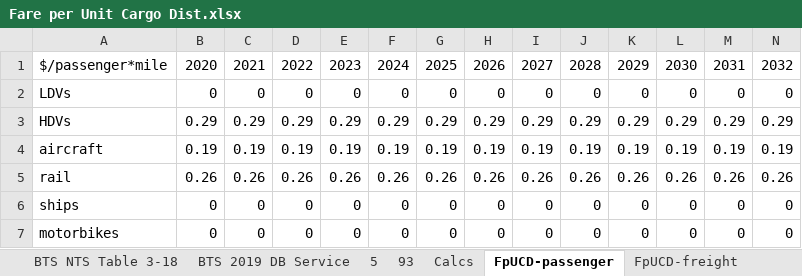
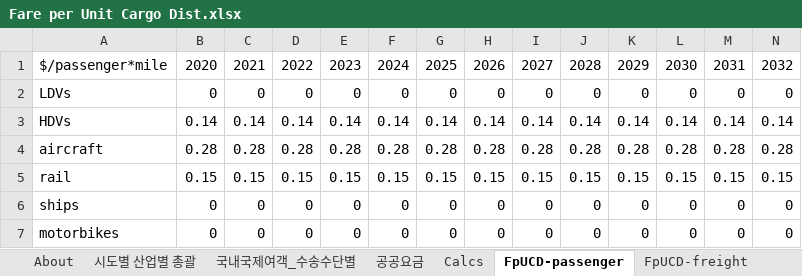
Before and after one commit to EnergyInnovation/eps-southkorea, an Excel workbook: InputData/trans/FpUCD/Fare per Unit Cargo Dist.xlsx, sheet FpUCD-passenger, drawn as a sheet; only a part is shown; values as stored, in another font and other column widths than the file's, no borders; removed rows and columns are numbered as before the commit, all else as after; rows hold the shown columns only; the diff names each change by its address in the sheet, - before the commit and + after, or states it on an @@ line.

```diff
--- a/InputData/trans/FpUCD/Fare per Unit Cargo Dist.xlsx (sheet FpUCD-passenger)
+++ b/InputData/trans/FpUCD/Fare per Unit Cargo Dist.xlsx (sheet FpUCD-passenger)
-sheet tab: BTS NTS Table 3-18
-sheet tab: BTS 2019 DB Service
-sheet tab: 5
-sheet tab: 93
+sheet tab: 시도별 산업별 총괄
+sheet tab: 국내국제여객_수송수단별
+sheet tab: 공공요금
-row 3: HDVs | 0.29 | 0.29 | 0.29 | 0.29 | 0.29 | 0.29 | 0.29 | 0.29 | 0.29 | 0.29 | 0.29 | 0.29 | 0.29
-row 4: aircraft | 0.19 | 0.19 | 0.19 | 0.19 | 0.19 | 0.19 | 0.19 | 0.19 | 0.19 | 0.19 | 0.19 | 0.19 | 0.19
-row 5: rail | 0.26 | 0.26 | 0.26 | 0.26 | 0.26 | 0.26 | 0.26 | 0.26 | 0.26 | 0.26 | 0.26 | 0.26 | 0.26
+row 3: HDVs | 0.14 | 0.14 | 0.14 | 0.14 | 0.14 | 0.14 | 0.14 | 0.14 | 0.14 | 0.14 | 0.14 | 0.14 | 0.14
+row 4: aircraft | 0.28 | 0.28 | 0.28 | 0.28 | 0.28 | 0.28 | 0.28 | 0.28 | 0.28 | 0.28 | 0.28 | 0.28 | 0.28
+row 5: rail | 0.15 | 0.15 | 0.15 | 0.15 | 0.15 | 0.15 | 0.15 | 0.15 | 0.15 | 0.15 | 0.15 | 0.15 | 0.15
```
Also changed, not shown: sheet About, sheet Calcs, other sheet tabs, 3 other files.
